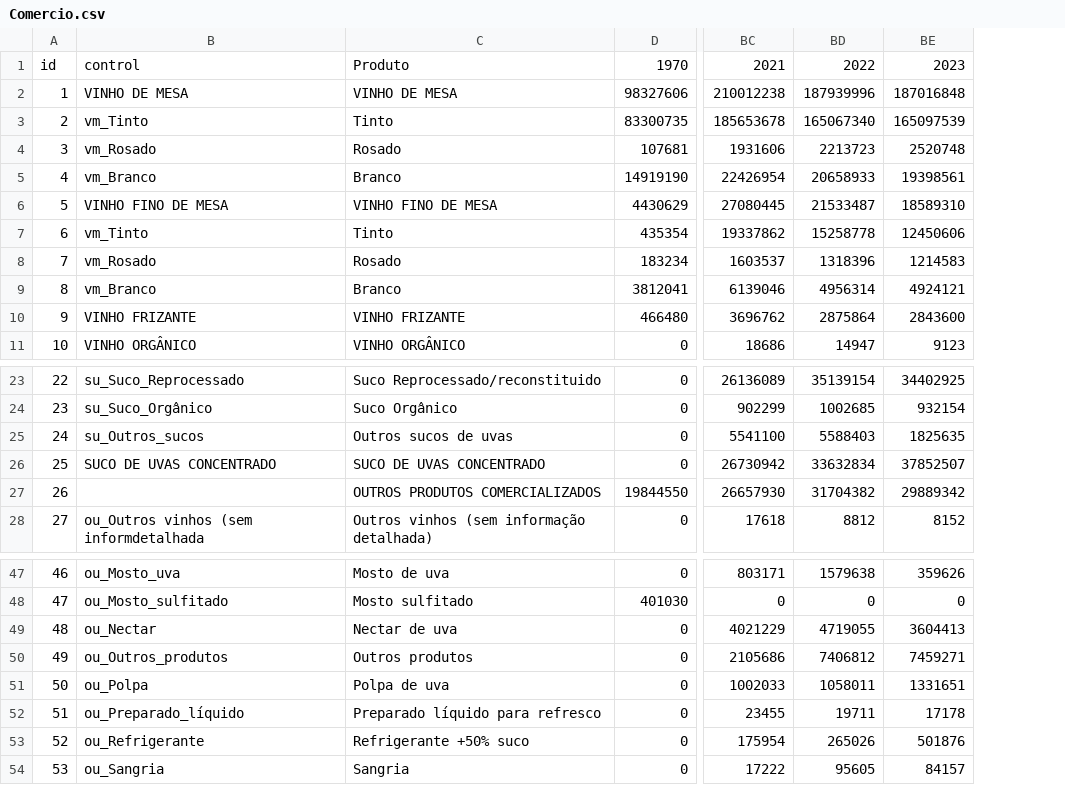
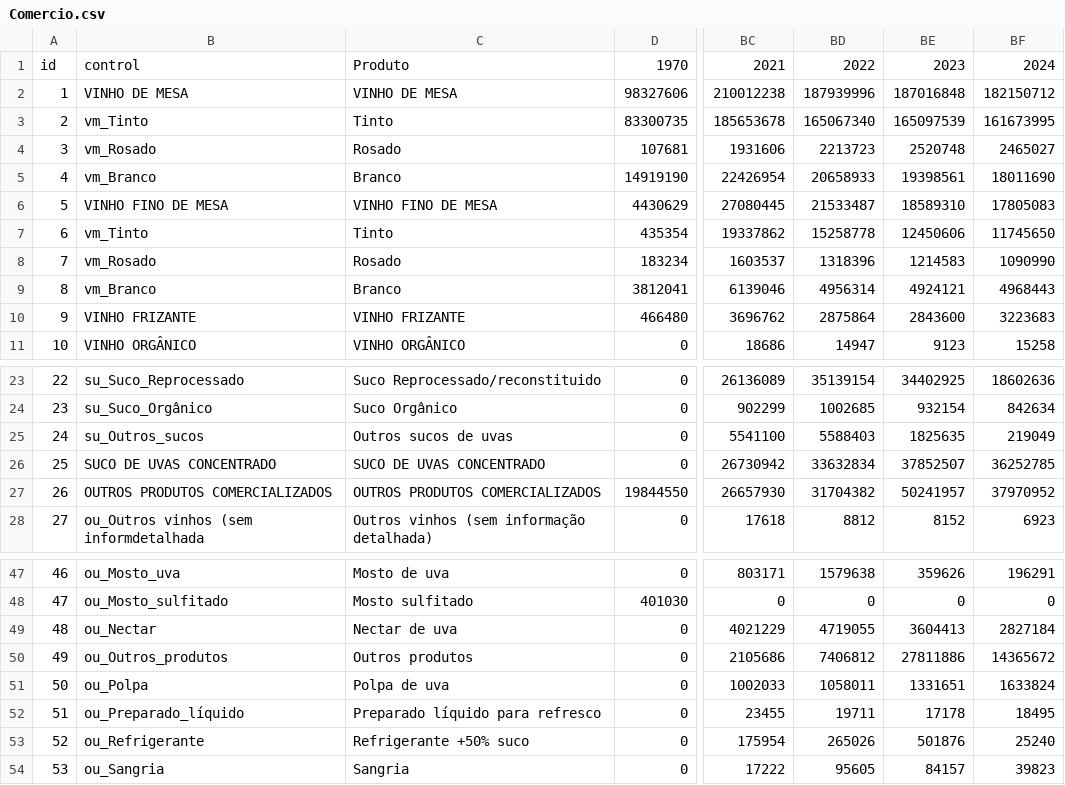
Before and after one commit to FelipeTorresHora/Wine_analysis, a CSV file: data/Comercio.csv, drawn as a sheet; only a part is shown, gaps mark what is left out; the diff names each change by its address in the sheet, - before the commit and + after, or states it on an @@ line.

```diff
--- a/data/Comercio.csv
+++ b/data/Comercio.csv
+column BF, rows 1-11: 2024 | 182150712 | 161673995 | 2465027 | 18011690 | 17805083 | 11745650 | 1090990 | 4968443 | 3223683 | 15258; rows 23-28: 18602636 | 842634 | 219049 | 36252785 | 37970952 | 6923; rows 47-54: 196291 | 0 | 2827184 | 14365672 | 1633824 | 18495 | 25240 | 39823
-B27: (empty)
+B27: OUTROS PRODUTOS COMERCIALIZADOS
-BE27: 29889342
+BE27: 50241957
-BE50: 7459271
+BE50: 27811886
```
Also changed, not shown: data/ExpEspumantes.csv, data/ExpVinhoMesa.csv, 12 other files.
